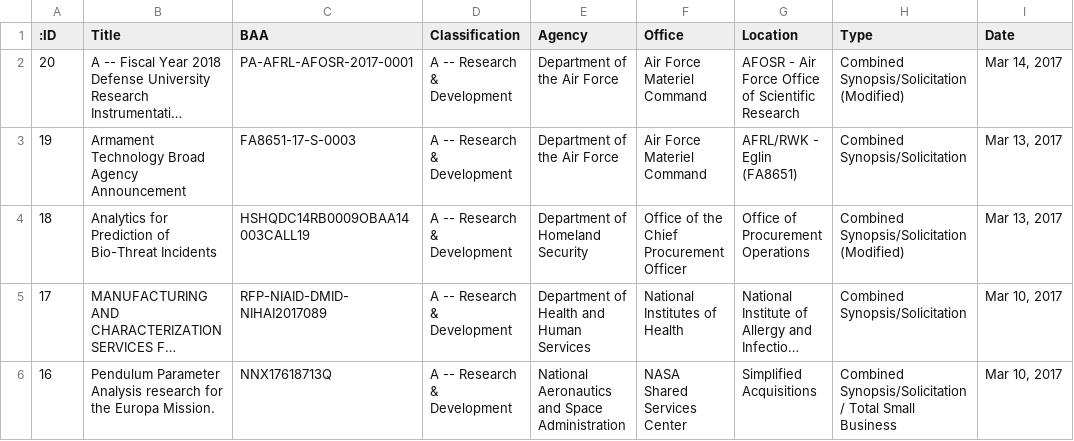
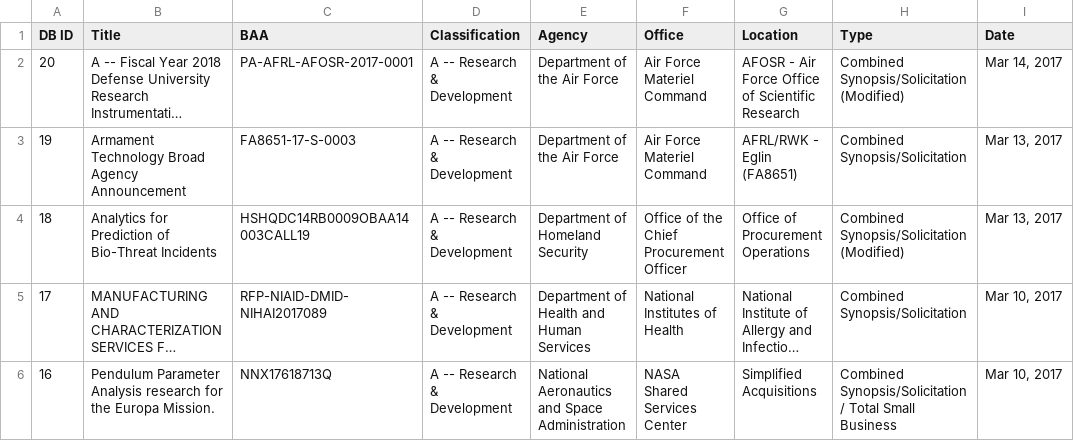
Before and after one commit to scottshotgg/fbo-mailer-bot, a CSV file: FBODatabase.csv, drawn as a sheet; only a part is shown; long unchanged cells end in …; the diff names each change by its address in the sheet, - before the commit and + after, or states it on an @@ line.

```diff
--- a/FBODatabase.csv
+++ b/FBODatabase.csv
-A1: :ID
+A1: DB ID
```
Also changed, not shown: 2 other files.
